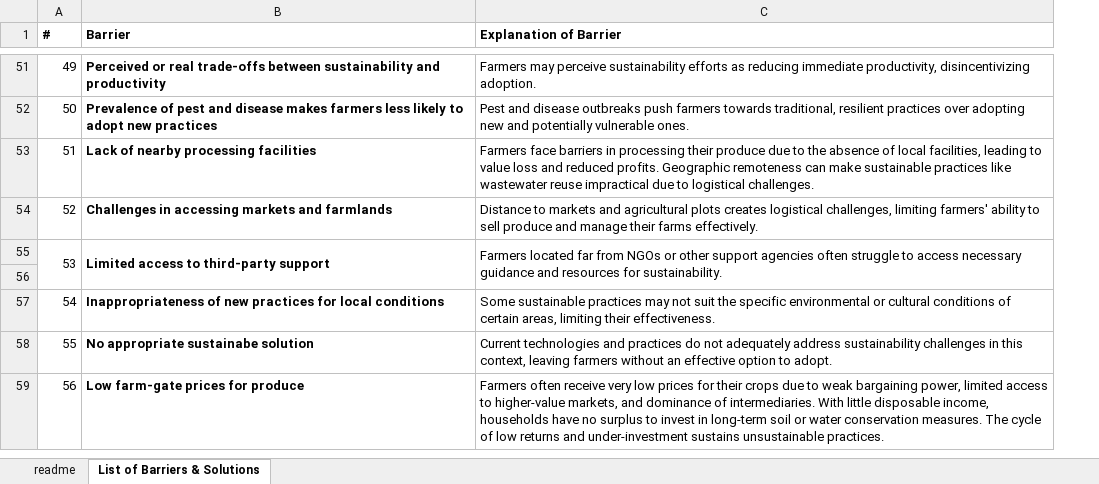
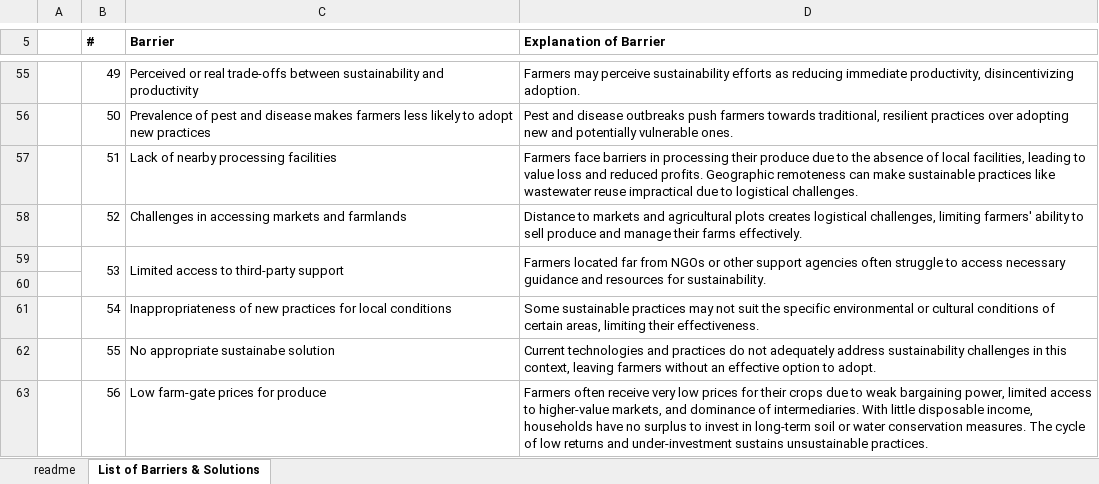
Before and after one commit to eco-credit/ecosystem-equity, an Excel workbook: assets/docs/barriers.xlsx, sheet List of Barriers & Solutions, drawn as a sheet; only a part is shown, gaps mark what is left out; values as stored, in another font and other column widths than the file's, no borders; addresses are those after the commit; the diff covers the shown part only; the diff names each change by its address in the sheet, - before the commit and + after, or states it on an @@ line.

Commit message:
Fix barriers PDF formatting and update link

```diff
--- a/assets/docs/barriers.xlsx (sheet List of Barriers & Solutions)
+++ b/assets/docs/barriers.xlsx (sheet List of Barriers & Solutions)
+column A, empty
-C55:C59 bold: on
+C55:C59 bold: off
-C61:C63 bold: on
+C61:C63 bold: off
```
Also changed, not shown: 4 added rows and cell formats elsewhere in this sheet, 3 other files.
